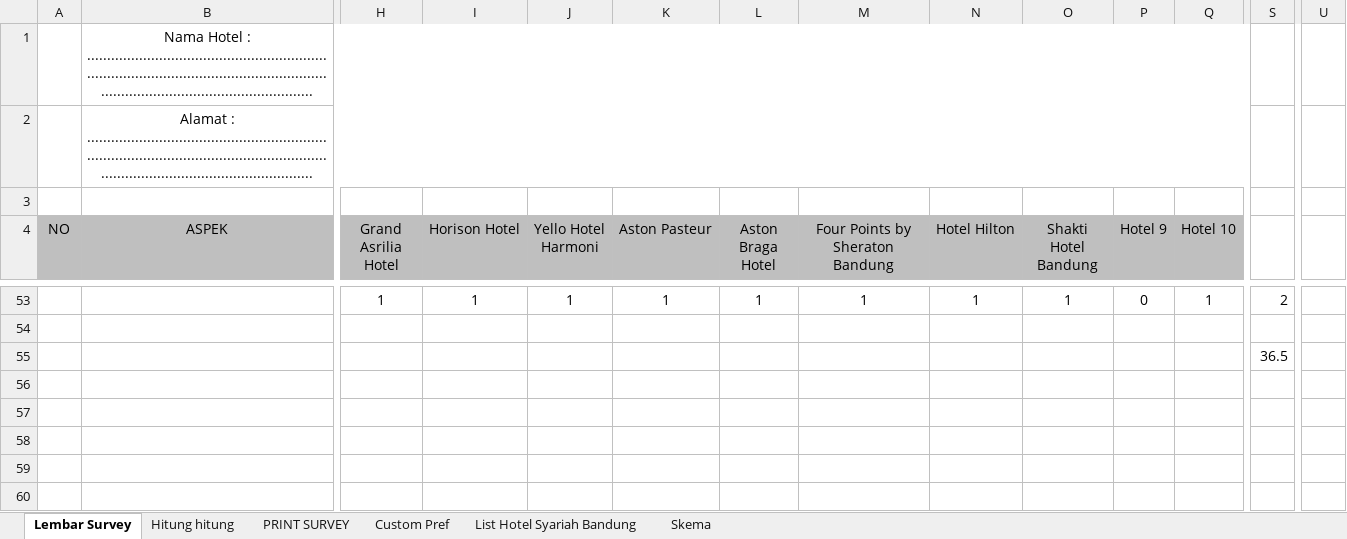
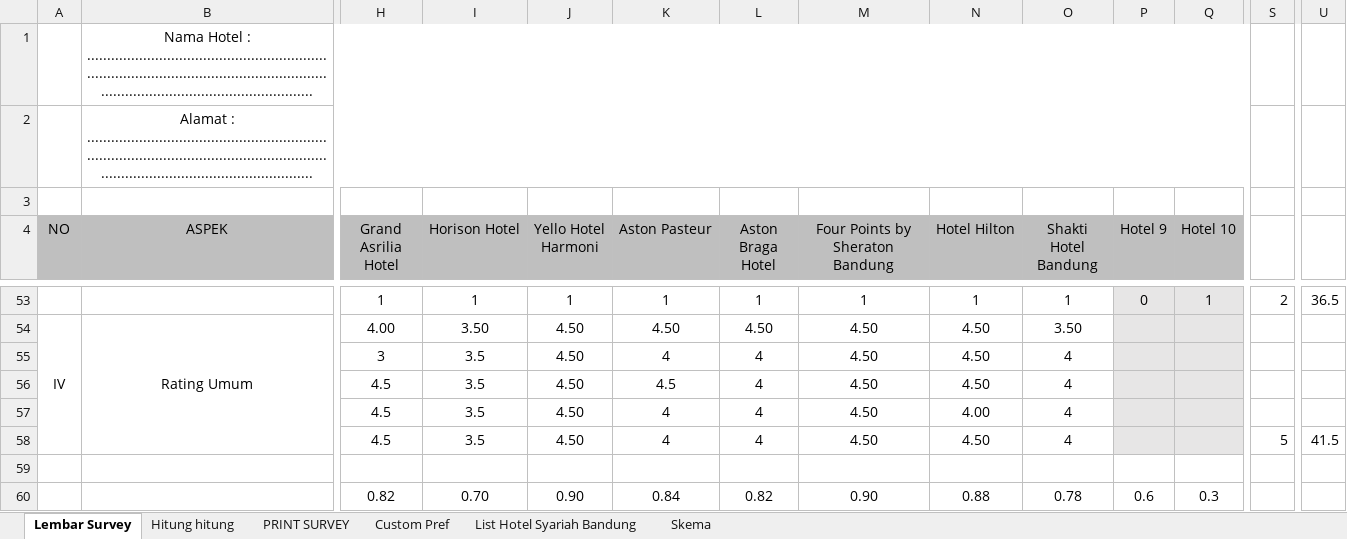
Before and after one commit to rohmanureldi/TA-Proposal, an Excel workbook: TA R8 NOW/Code/Lembar Survey.xlsx, sheet Lembar Survey, drawn as a sheet; only a part is shown, gaps mark what is left out; values as stored, in another font and other column widths than the file's, no borders; removed rows and columns are numbered as before the commit, all else as after; rows hold the shown columns only; the diff covers the shown part only; the diff names each change by its address in the sheet, - before the commit and + after, or states it on an @@ line.

```diff
--- a/TA R8 NOW/Code/Lembar Survey.xlsx (sheet Lembar Survey)
+++ b/TA R8 NOW/Code/Lembar Survey.xlsx (sheet Lembar Survey)
-P53:Q53 fill: none
+P53:Q53 fill: #E7E6E6
-U53: (empty)
+U53: 36.5
+row 54: IV | Rating Umum | 4.00 | 3.50 | 4.50 | 4.50 | 4.50 | 4.50 | 4.50 | 3.50
+row 55:  |  | 3 | 3.5 | 4.50 | 4 | 4 | 4.50 | 4.50 | 4
+row 56:  |  | 4.5 | 3.5 | 4.50 | 4.5 | 4 | 4.50 | 4.50 | 4
+row 57:  |  | 4.5 | 3.5 | 4.50 | 4 | 4 | 4.50 | 4.00 | 4
+row 58:  |  | 4.5 | 3.5 | 4.50 | 4 | 4 | 4.50 | 4.50 | 4 |  |  | 5 | 41.5
-row 55:  |  |  |  |  |  |  |  |  |  |  |  | 36.5
+row 60:  |  | 0.82 | 0.70 | 0.90 | 0.84 | 0.82 | 0.90 | 0.88 | 0.78 | 0.6 | 0.3
```
Also changed, not shown: cell formats elsewhere in this sheet, sheet Hitung hitung, formulas that keep their value, 13 other files.
